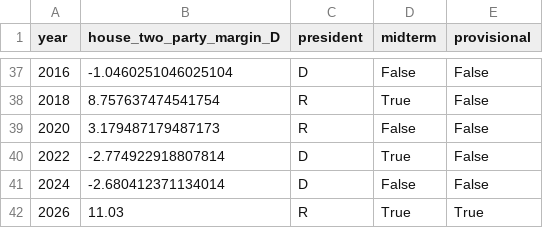
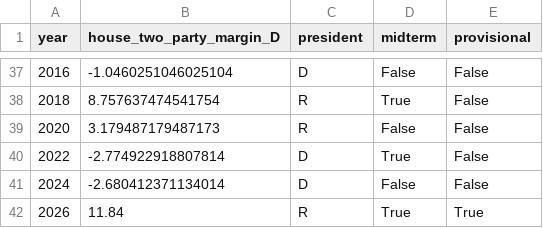
Before and after one commit to vrraiv/earlyreturns, a CSV file: site/history/data/house_vote.csv, drawn as a sheet; only a part is shown, gaps mark what is left out.

```diff
--- a/site/history/data/house_vote.csv
+++ b/site/history/data/house_vote.csv
@@ -41,2 +41,2 @@ year,house_two_party_margin_D,president,midterm,provisional
 2024,-2.680412371134014,D,False,False
-2026,11.03,R,True,True
+2026,11.84,R,True,True
```
Also changed, not shown: site/history/data/approval_midterm.csv, site/history/data/midterm_penalty.csv, 21 other files.
